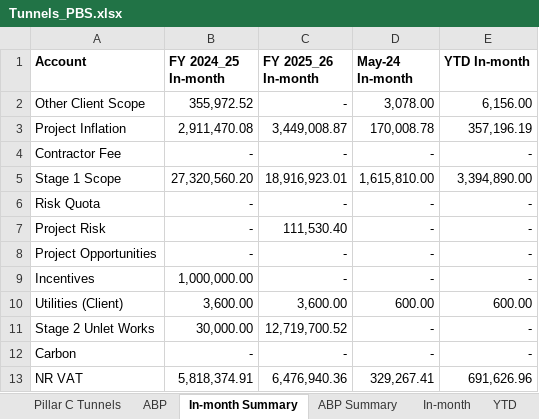
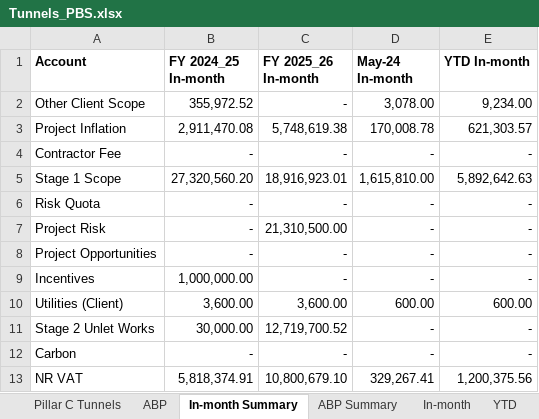
Before and after one commit to marcelodefranceschi/tunnelsvariancedashboard, an Excel workbook: Tunnels_PBS.xlsx, sheet In-month Summary, drawn as a sheet; values as stored, in another font and other column widths than the file's, no borders; the diff names each change by its address in the sheet, - before the commit and + after, or states it on an @@ line.

```diff
--- a/Tunnels_PBS.xlsx (sheet In-month Summary)
+++ b/Tunnels_PBS.xlsx (sheet In-month Summary)
-E2 (YTD In-month): 6,156.00
+E2 (YTD In-month): 9,234.00
-C3 (FY 2025_26 In-month): 3,449,008.87
+C3 (FY 2025_26 In-month): 5,748,619.38
-E3 (YTD In-month): 357,196.19
+E3 (YTD In-month): 621,303.57
-E5 (YTD In-month): 3,394,890.00
+E5 (YTD In-month): 5,892,642.63
-C7 (FY 2025_26 In-month): 111,530.40
+C7 (FY 2025_26 In-month): 21,310,500.00
-C13 (FY 2025_26 In-month): 6,476,940.36
+C13 (FY 2025_26 In-month): 10,800,679.10
-E13 (YTD In-month): 691,626.96
+E13 (YTD In-month): 1,200,375.56
```
Also changed, not shown: sheet Pillar C Tunnels, sheet YTD, sheet 2025_26, sheet YTD_TOTALS, sheet 2025_26_TOTALS, sheet 2024_25_TOTALS.
